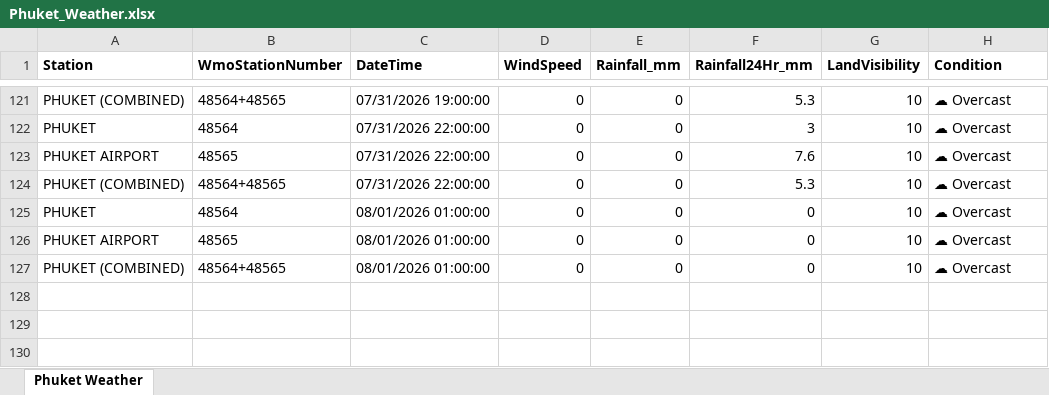
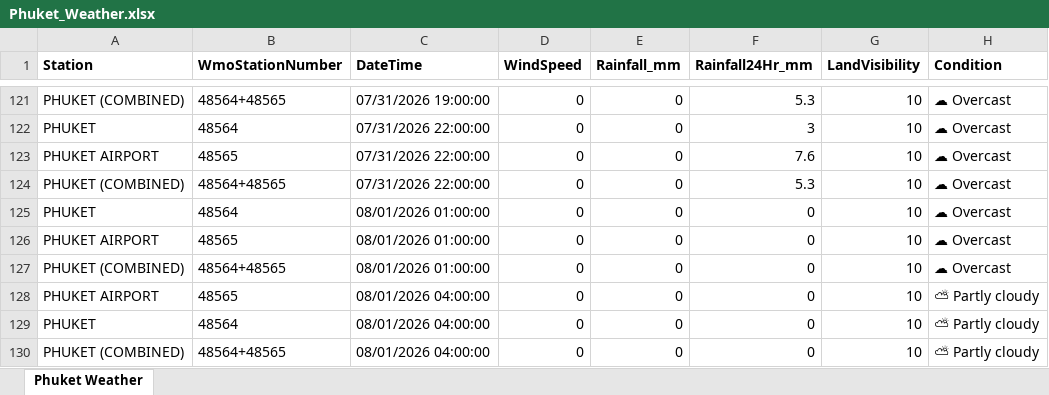
Before and after one commit to ankitrana90/my-phuket-weather-repo, an Excel workbook: Phuket_Weather.xlsx, sheet Phuket Weather, drawn as a sheet; only a part is shown, gaps mark what is left out; values as stored, in another font and other column widths than the file's, no borders; the diff names each change by its address in the sheet, - before the commit and + after, or states it on an @@ line.

```diff
--- a/Phuket_Weather.xlsx (sheet Phuket Weather)
+++ b/Phuket_Weather.xlsx (sheet Phuket Weather)
+row 128: PHUKET AIRPORT | 48565 | 08/01/2026 04:00:00 | 0 | 0 | 0 | 10 | ⛅ Partly cloudy
+row 129: PHUKET | 48564 | 08/01/2026 04:00:00 | 0 | 0 | 0 | 10 | ⛅ Partly cloudy
+row 130: PHUKET (COMBINED) | 48564+48565 | 08/01/2026 04:00:00 | 0 | 0 | 0 | 10 | ⛅ Partly cloudy
```
